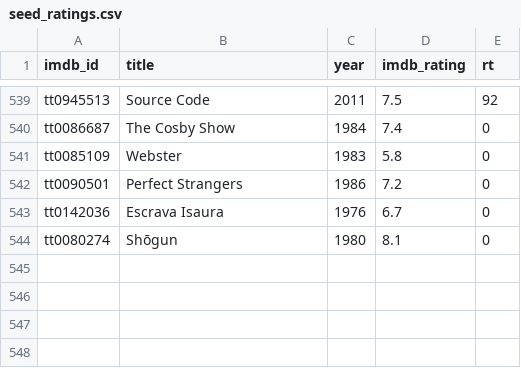
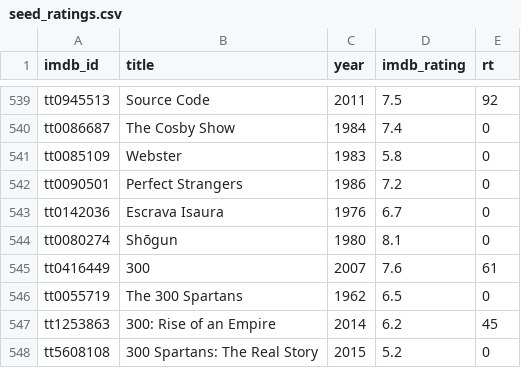
Before and after one commit to serkansu/cineselect-manager-online, a CSV file: seed_ratings.csv, drawn as a sheet; only a part is shown, gaps mark what is left out; the diff names each change by its address in the sheet, - before the commit and + after, or states it on an @@ line.

Commit message:
Update seed_ratings.csv via Streamlit sync

```diff
--- a/seed_ratings.csv
+++ b/seed_ratings.csv
+row 545: tt0416449 | 300 | 2007 | 7.6 | 61
+row 546: tt0055719 | The 300 Spartans | 1962 | 6.5 | 0
+row 547: tt1253863 | 300: Rise of an Empire | 2014 | 6.2 | 45
+row 548: tt5608108 | 300 Spartans: The Real Story | 2015 | 5.2 | 0
```
